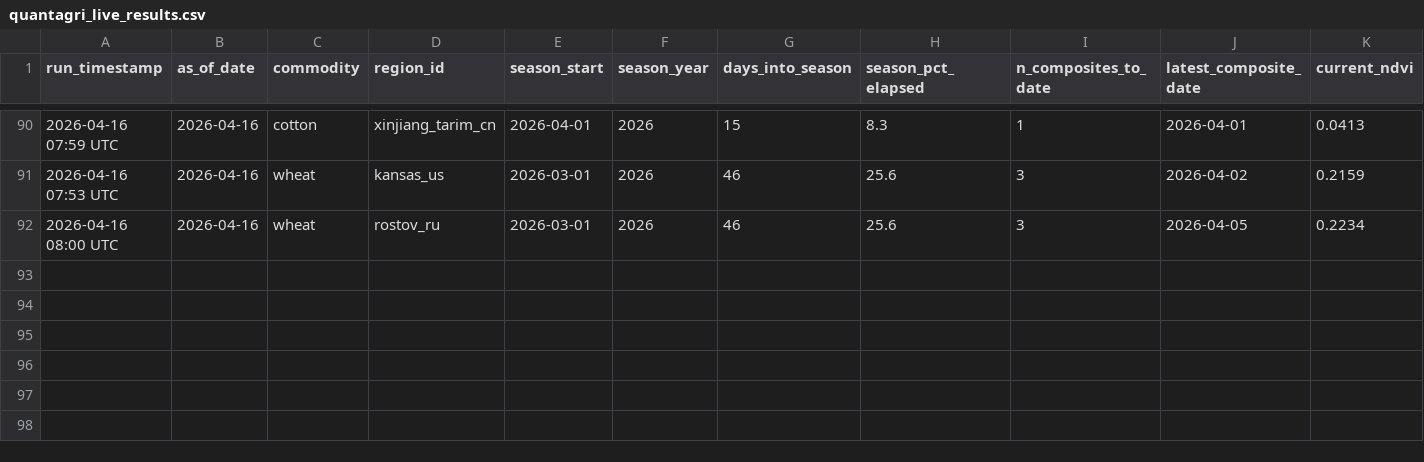
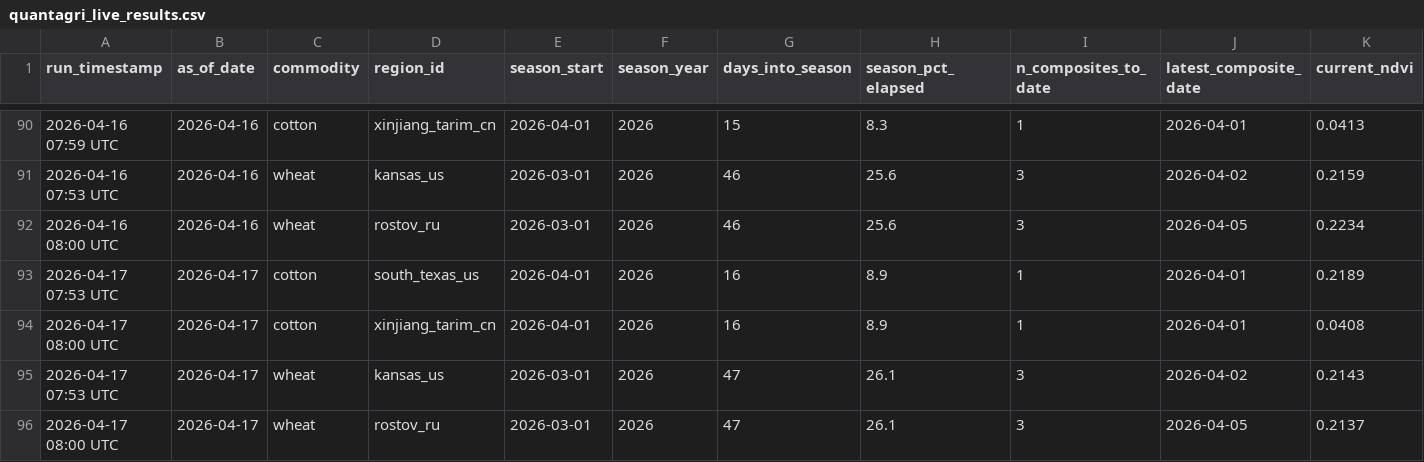
Before and after one commit to rmkenv/quantag, a CSV file: quantagri_live/quantagri_live_results.csv, drawn as a sheet; only a part is shown, gaps mark what is left out; rows hold the shown columns only; the diff names each change by its address in the sheet, - before the commit and + after, or states it on an @@ line.

```diff
--- a/quantagri_live/quantagri_live_results.csv
+++ b/quantagri_live/quantagri_live_results.csv
+row 93: 2026-04-17 07:53 UTC | 2026-04-17 | cotton | south_texas_us | 2026-04-01 | 2026 | 16 | 8.9 | 1 | 2026-04-01 | 0.2189
+row 94: 2026-04-17 08:00 UTC | 2026-04-17 | cotton | xinjiang_tarim_cn | 2026-04-01 | 2026 | 16 | 8.9 | 1 | 2026-04-01 | 0.0408
+row 95: 2026-04-17 07:53 UTC | 2026-04-17 | wheat | kansas_us | 2026-03-01 | 2026 | 47 | 26.1 | 3 | 2026-04-02 | 0.2143
+row 96: 2026-04-17 08:00 UTC | 2026-04-17 | wheat | rostov_ru | 2026-03-01 | 2026 | 47 | 26.1 | 3 | 2026-04-05 | 0.2137
```
Also changed, not shown: quantagri_live/quantagri_live_alerts.csv, quantagri_live/quantagri_signal_scorecard.csv.
